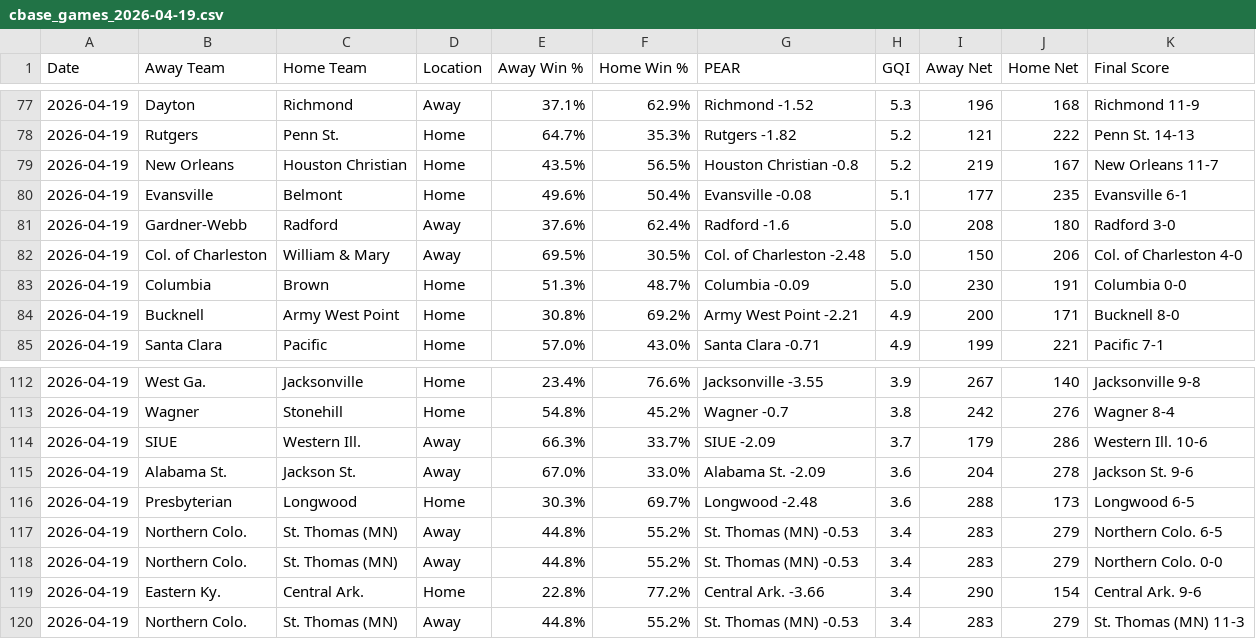
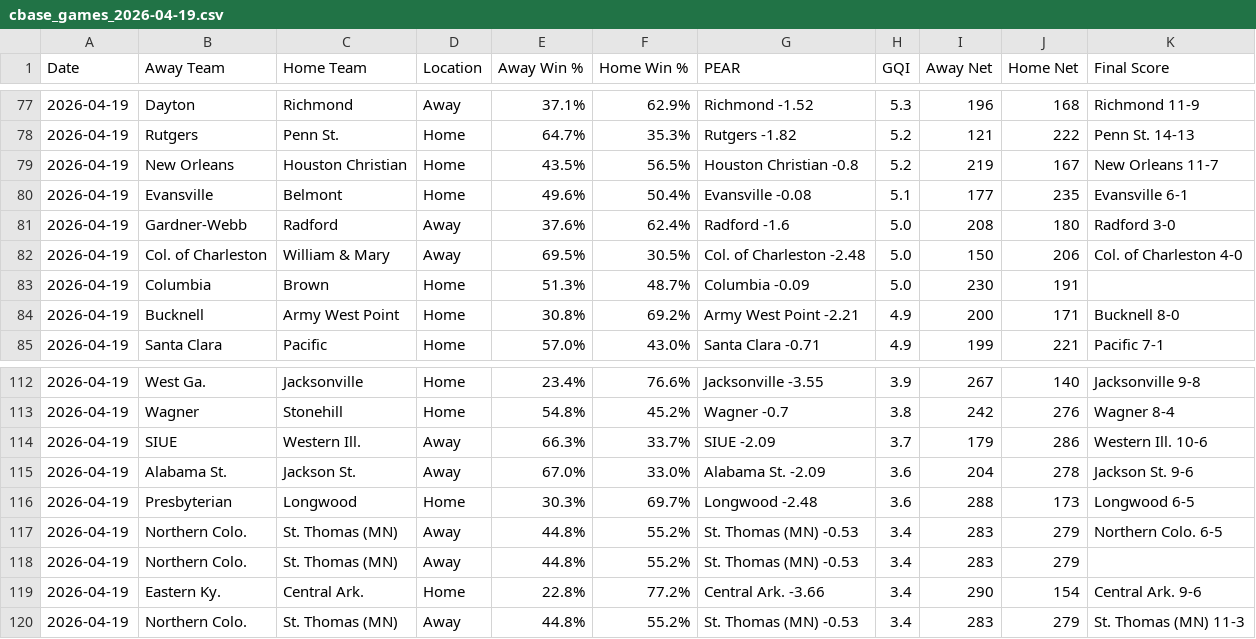
Before and after one commit to seth77777778/College-Baseball-Analytics, a CSV file: College Baseball Games/cbase_games_2026-04-19.csv, drawn as a sheet; only a part is shown, gaps mark what is left out.

Commit message:
Update cbase_games_2026-04-19.csv

```diff
--- a/College Baseball Games/cbase_games_2026-04-19.csv
+++ b/College Baseball Games/cbase_games_2026-04-19.csv
@@ -82,3 +82,3 @@ Date,Away Team,Home Team,Location,Away Win %,Home Win %,PEAR,GQI,Away Net,Home N
 2026-04-19,Col. of Charleston,William & Mary,Away,69.5%,30.5%,Col. of Charleston -2.48,5.0,150,206,Col. of Charleston 4-0
-2026-04-19,Columbia,Brown,Home,51.3%,48.7%,Columbia -0.09,5.0,230,191,Columbia 0-0
+2026-04-19,Columbia,Brown,Home,51.3%,48.7%,Columbia -0.09,5.0,230,191,
 2026-04-19,Bucknell,Army West Point,Home,30.8%,69.2%,Army West Point -2.21,4.9,200,171,Bucknell 8-0
@@ -117,3 +117,3 @@ Date,Away Team,Home Team,Location,Away Win %,Home Win %,PEAR,GQI,Away Net,Home N
 2026-04-19,Northern Colo.,St. Thomas (MN),Away,44.8%,55.2%,St. Thomas (MN) -0.53,3.4,283,279,Northern Colo. 6-5
-2026-04-19,Northern Colo.,St. Thomas (MN),Away,44.8%,55.2%,St. Thomas (MN) -0.53,3.4,283,279,Northern Colo. 0-0
+2026-04-19,Northern Colo.,St. Thomas (MN),Away,44.8%,55.2%,St. Thomas (MN) -0.53,3.4,283,279,
 2026-04-19,Eastern Ky.,Central Ark.,Home,22.8%,77.2%,Central Ark. -3.66,3.4,290,154,Central Ark. 9-6
```
